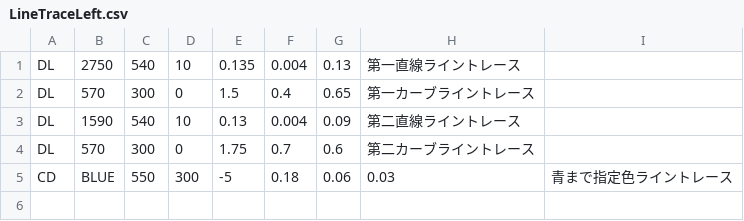
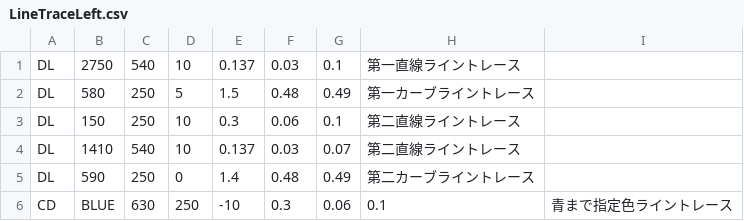
Before and after one commit to KatLab-MiyazakiUniv/etrobocon2024, a CSV file: datafiles/LineTraceLeft.csv, drawn as a sheet.

```diff
--- a/datafiles/LineTraceLeft.csv
+++ b/datafiles/LineTraceLeft.csv
@@ -1,5 +1,6 @@
-DL,2750,540,10,0.135,0.004,0.13,第一直線ライントレース
-DL,570,300,0,1.5,0.4,0.65,第一カーブライントレース
-DL,1590,540,10,0.13,0.004,0.09,第二直線ライントレース
-DL,570,300,0,1.75,0.7,0.6,第二カーブライントレース
-CD,BLUE,550,300,-5,0.18,0.06,0.03,青まで指定色ライントレース
+DL,2750,540,10,0.137,0.03,0.1,第一直線ライントレース
+DL,580,250,5,1.5,0.48,0.49,第一カーブライントレース
+DL,150,250,10,0.3,0.06,0.1,第二直線ライントレース
+DL,1410,540,10,0.137,0.03,0.07,第二直線ライントレース
+DL,590,250,0,1.4,0.48,0.49,第二カーブライントレース
+CD,BLUE,630,250,-10,0.3,0.06,0.1,青まで指定色ライントレース
```
Also changed, not shown: 15 other files.
